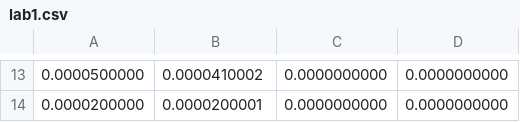
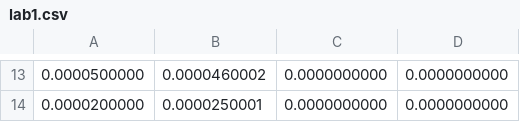
Before and after one commit to leopers/ChannelKit, a CSV file: data/lab1.csv, drawn as a sheet; only a part is shown, gaps mark what is left out; the diff covers the shown part only.

```diff
--- a/data/lab1.csv
+++ b/data/lab1.csv
@@ -13,2 +13,2 @@
-0.0000500000,0.0000410002,0.0000000000,0.0000000000
-0.0000200000,0.0000200001,0.0000000000,0.0000000000
+0.0000500000,0.0000460002,0.0000000000,0.0000000000
+0.0000200000,0.0000250001,0.0000000000,0.0000000000
```
Also changed, not shown: 32 edited cells elsewhere in this file, 3 other files.
